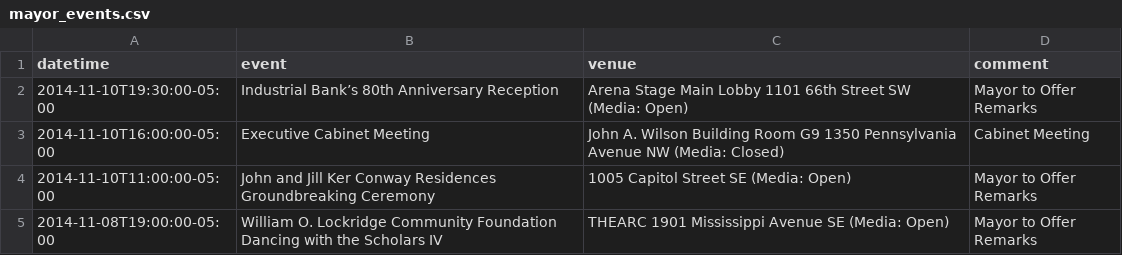
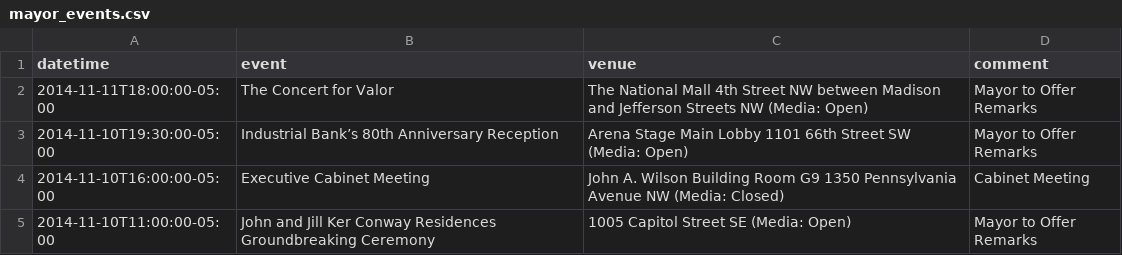
Before and after one commit to ajschumacher/dc_mayor_schedule, a CSV file: data/mayor_events.csv, drawn as a sheet; only a part is shown; the shorter side is filled out with more unchanged rows; the diff names each change by its address in the sheet, - before the commit and + after, or states it on an @@ line.

```diff
--- a/data/mayor_events.csv
+++ b/data/mayor_events.csv
+row 2: 2014-11-11T18:00:00-05:00 | The Concert for Valor | The National Mall 4th Street NW between Madison and Jefferson Streets NW (Media: Open) | Mayor to Offer Remarks
```
Also changed, not shown: 1 other file.
